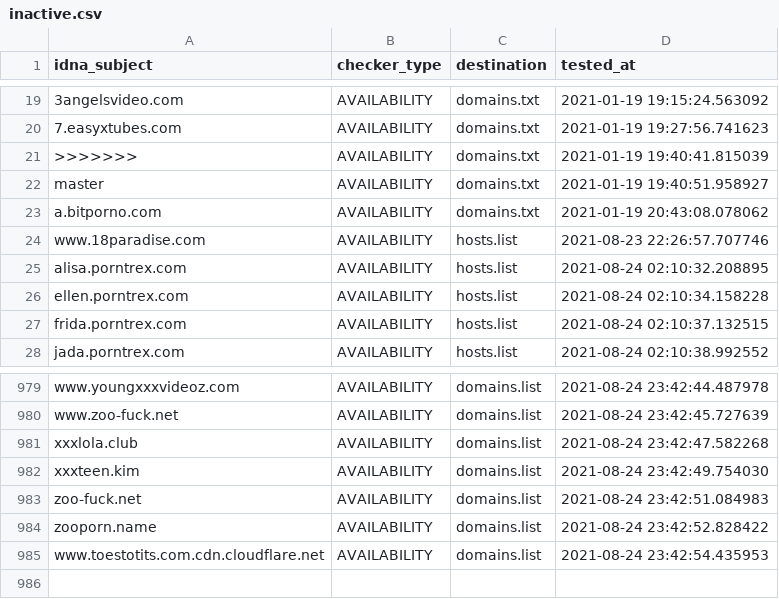
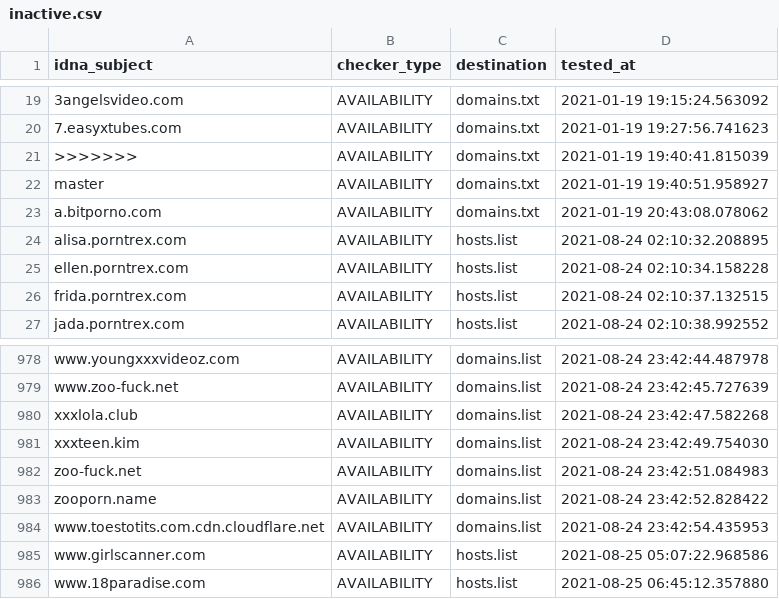
Before and after one commit to porn-records/Porn-Records, a CSV file: .pyfunceble/inactive.csv, drawn as a sheet; only a part is shown, gaps mark what is left out; removed rows and columns are numbered as before the commit, all else as after; the diff names each change by its address in the sheet, - before the commit and + after, or states it on an @@ line.

```diff
--- a/.pyfunceble/inactive.csv
+++ b/.pyfunceble/inactive.csv
-row 24: www.18paradise.com | AVAILABILITY | hosts.list | 2021-08-23 22:26:57.707746
+row 985: www.girlscanner.com | AVAILABILITY | hosts.list | 2021-08-25 05:07:22.968586
+row 986: www.18paradise.com | AVAILABILITY | hosts.list | 2021-08-25 06:45:12.357880
```
Also changed, not shown: .pyfunceble/whois.csv, active_domains/output/mobile.list/continue.csv, 27 other files.
